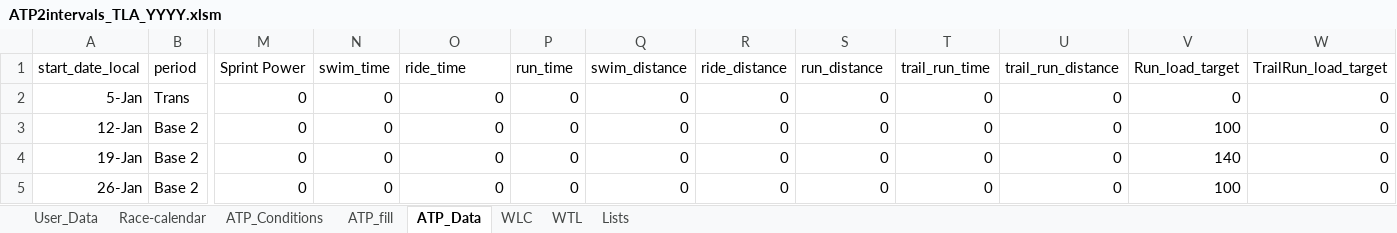
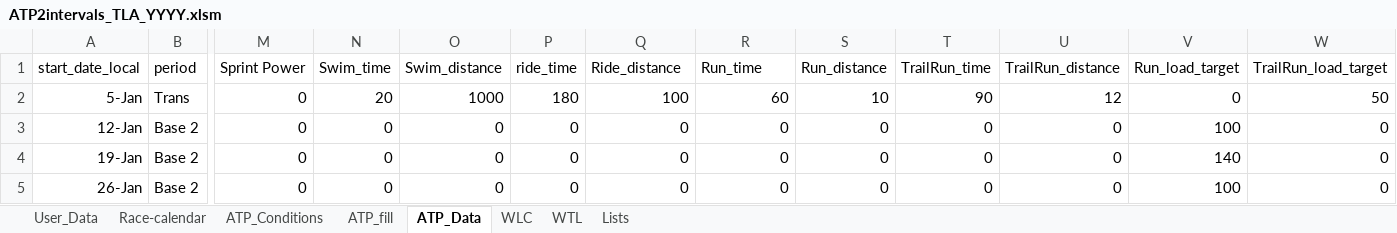
Before and after one commit to richardadvocaat/ATP2intervals.icu, an Excel workbook: ATP2intervals_TLA_YYYY.xlsm, sheet ATP_Data, drawn as a sheet; only a part is shown, gaps mark what is left out; values as stored, in another font and other column widths than the file's, no borders; table styles not drawn; the diff names each change by its address in the sheet, - before the commit and + after, or states it on an @@ line.

```diff
--- a/ATP2intervals_TLA_YYYY.xlsm (sheet ATP_Data)
+++ b/ATP2intervals_TLA_YYYY.xlsm (sheet ATP_Data)
-N1: swim_time
+N1: Swim_time
-O1: ride_time
+O1: Swim_distance
-P1: run_time
+P1: ride_time
-Q1: swim_distance
+Q1: Ride_distance
-R1: ride_distance
+R1: Run_time
-S1: run_distance
+S1: Run_distance
-T1: trail_run_time
+T1: TrailRun_time
-U1: trail_run_distance
+U1: TrailRun_distance
-N2 (Swim_time): 0
+N2 (Swim_time): 20
-O2 (Swim_distance): 0
+O2 (Swim_distance): 1000
-P2 (ride_time): 0
+P2 (ride_time): 180
-Q2 (Ride_distance): 0
+Q2 (Ride_distance): 100
-R2 (Run_time): 0
+R2 (Run_time): 60
-S2 (Run_distance): 0
+S2 (Run_distance): 10
-T2 (TrailRun_time): 0
+T2 (TrailRun_time): 90
-U2 (TrailRun_distance): 0
+U2 (TrailRun_distance): 12
-W2 (TrailRun_load_target): 0
+W2 (TrailRun_load_target): 50
```
Also changed, not shown: sheet Lists, sheet ATP_fill, sheet User_Data, sheet ATP_Conditions.
